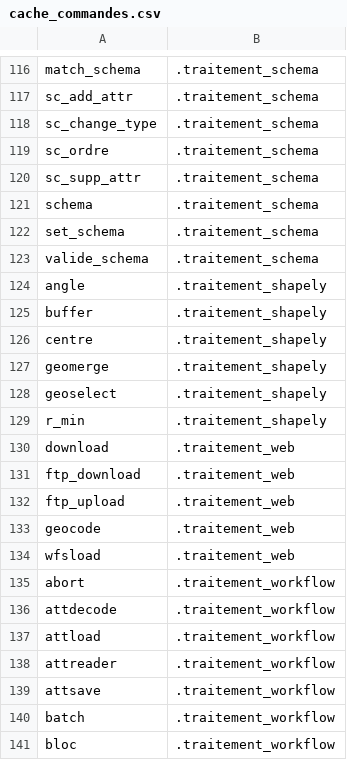
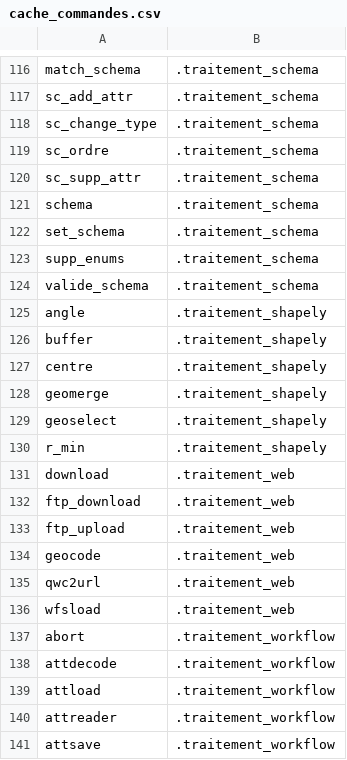
Before and after one commit to service-GCT-EMS/pyetl, a CSV file: pyetl/moteur/fonctions/cache_commandes.csv, drawn as a sheet; only a part is shown, gaps mark what is left out; the shorter side is filled out with more unchanged rows.

```diff
--- a/pyetl/moteur/fonctions/cache_commandes.csv
+++ b/pyetl/moteur/fonctions/cache_commandes.csv
@@ -122,2 +122,3 @@ schema;.traitement_schema
 set_schema;.traitement_schema
+supp_enums;.traitement_schema
 valide_schema;.traitement_schema
@@ -133,2 +134,3 @@ ftp_upload;.traitement_web
 geocode;.traitement_web
+qwc2url;.traitement_web
 wfsload;.traitement_web
```
Also changed, not shown: pyetl_webapp/config/webservices.csv, 14 other files.
